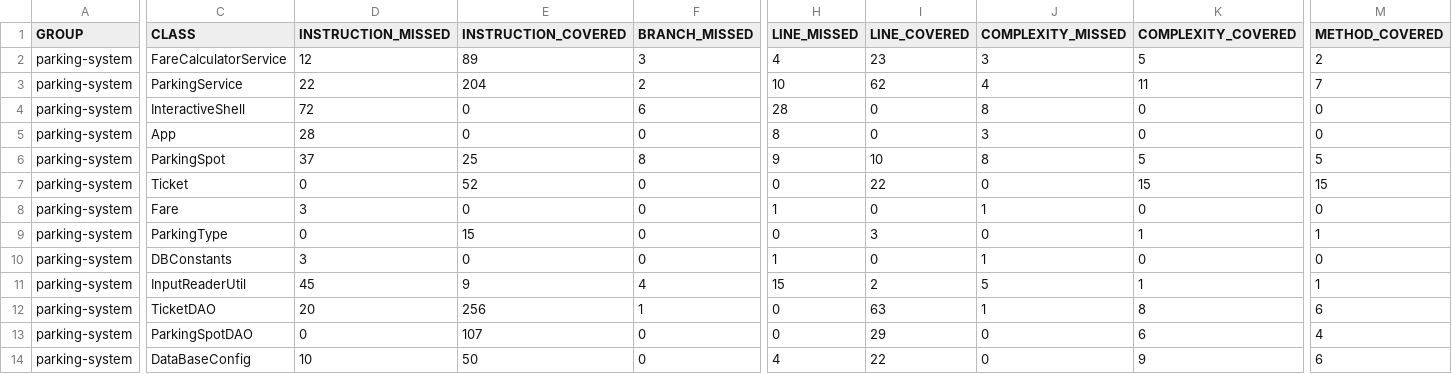
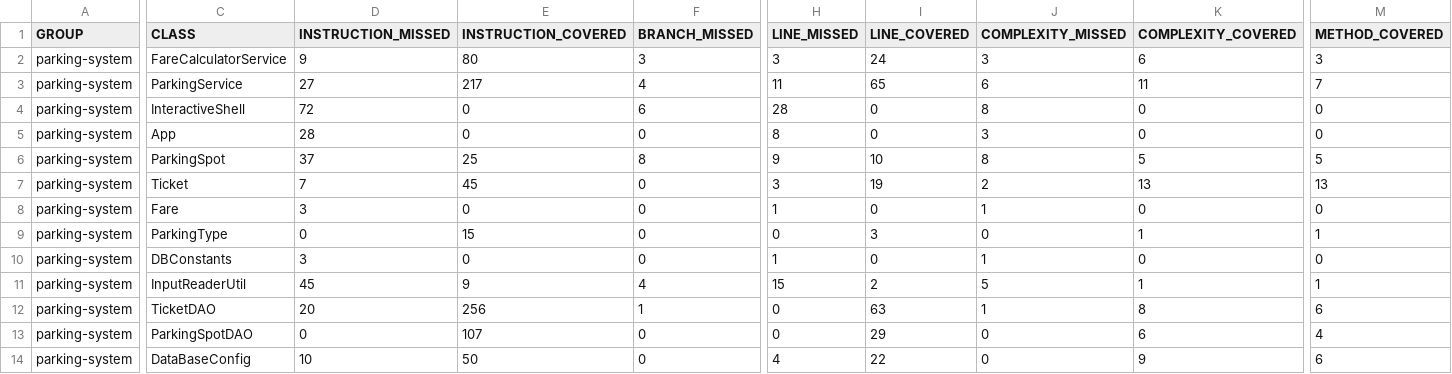
Before and after one commit to ilyess-s/parkingsystem, a CSV file: target/site/jacoco/jacoco.csv, drawn as a sheet; only a part is shown, gaps mark what is left out; the diff covers the shown part only; the diff names each change by its address in the sheet, - before the commit and + after, or states it on an @@ line.

```diff
--- a/target/site/jacoco/jacoco.csv
+++ b/target/site/jacoco/jacoco.csv
-D2 (INSTRUCTION_MISSED): 12
+D2 (INSTRUCTION_MISSED): 9
-E2 (INSTRUCTION_COVERED): 89
+E2 (INSTRUCTION_COVERED): 80
-H2 (LINE_MISSED): 4
+H2 (LINE_MISSED): 3
-I2 (LINE_COVERED): 23
+I2 (LINE_COVERED): 24
-K2 (COMPLEXITY_COVERED): 5
+K2 (COMPLEXITY_COVERED): 6
-M2 (METHOD_COVERED): 2
+M2 (METHOD_COVERED): 3
-D3 (INSTRUCTION_MISSED): 22
+D3 (INSTRUCTION_MISSED): 27
-E3 (INSTRUCTION_COVERED): 204
+E3 (INSTRUCTION_COVERED): 217
-F3 (BRANCH_MISSED): 2
+F3 (BRANCH_MISSED): 4
-H3 (LINE_MISSED): 10
+H3 (LINE_MISSED): 11
-I3 (LINE_COVERED): 62
+I3 (LINE_COVERED): 65
-J3 (COMPLEXITY_MISSED): 4
+J3 (COMPLEXITY_MISSED): 6
-D7 (INSTRUCTION_MISSED): 0
+D7 (INSTRUCTION_MISSED): 7
-E7 (INSTRUCTION_COVERED): 52
+E7 (INSTRUCTION_COVERED): 45
-H7 (LINE_MISSED): 0
+H7 (LINE_MISSED): 3
-I7 (LINE_COVERED): 22
+I7 (LINE_COVERED): 19
-J7 (COMPLEXITY_MISSED): 0
+J7 (COMPLEXITY_MISSED): 2
-K7 (COMPLEXITY_COVERED): 15
+K7 (COMPLEXITY_COVERED): 13
-M7 (METHOD_COVERED): 15
+M7 (METHOD_COVERED): 13
```
Also changed, not shown: 2 edited cells elsewhere in this file, 31 other files.
